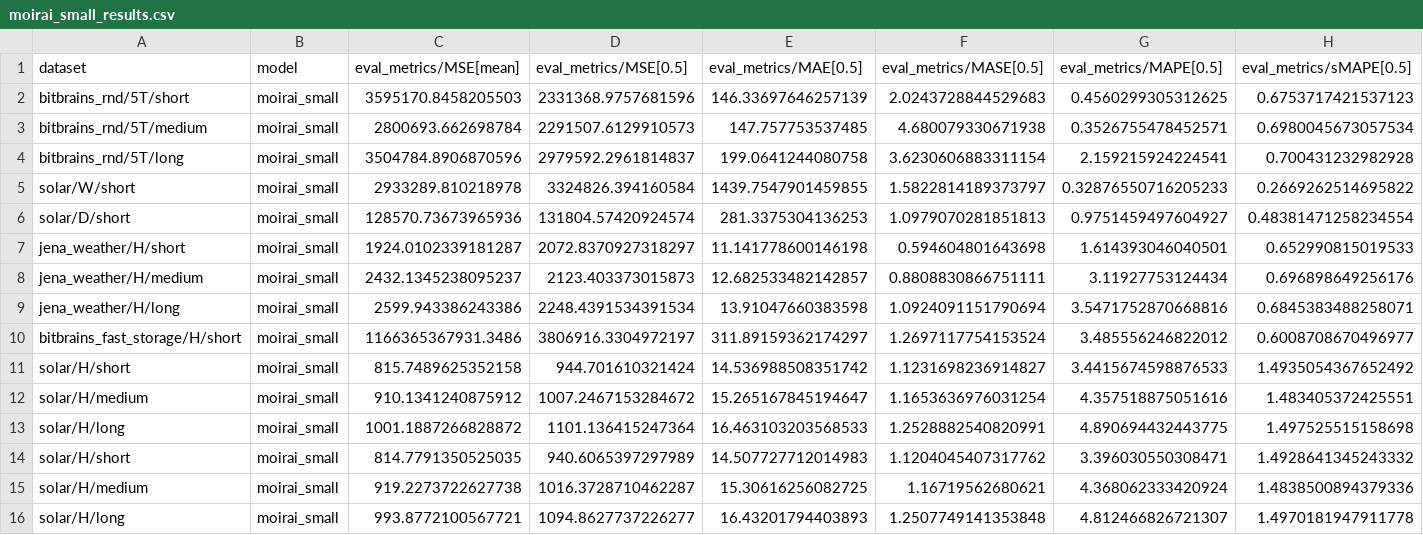
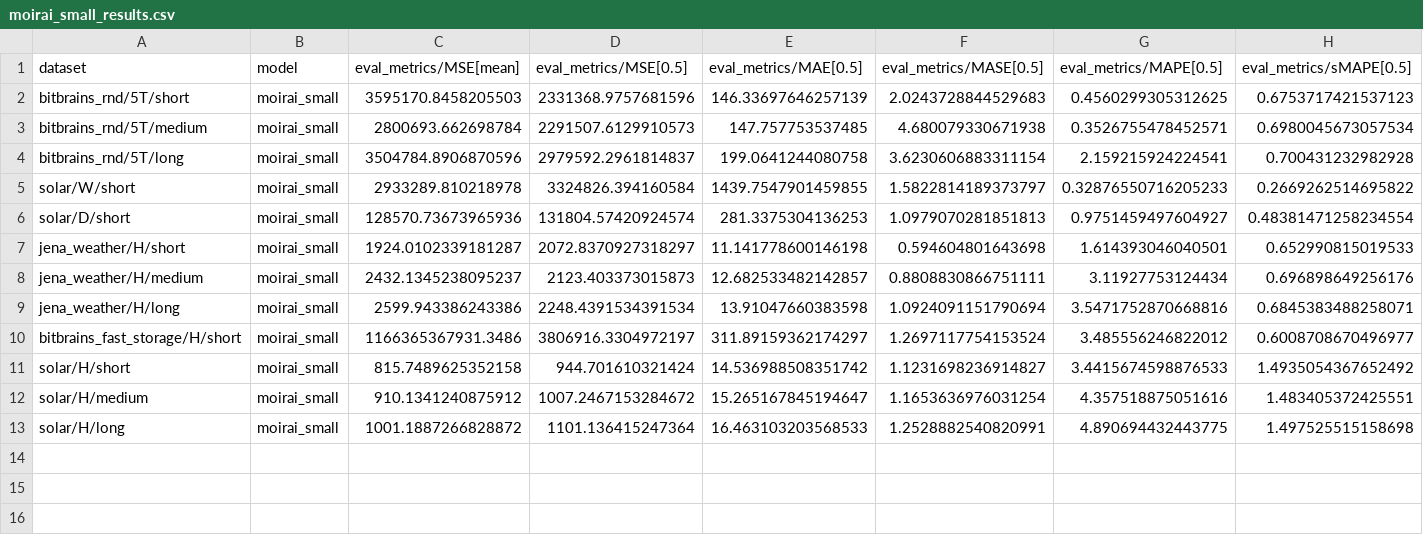
Before and after one commit to GiuliaGhisolfi/TSFM-ZeroShotEval, a CSV file: results/moirai/moirai_small_results.csv, drawn as a sheet; only a part is shown; rows hold the shown columns only; the diff names each change by its address in the sheet, - before the commit and + after, or states it on an @@ line.

Commit message:
partial results

```diff
--- a/results/moirai/moirai_small_results.csv
+++ b/results/moirai/moirai_small_results.csv
-row 14: solar/H/short | moirai_small | 814.7791350525035 | 940.6065397297989 | 14.507727712014983 | 1.1204045407317762 | 3.396030550308471 | 1.4928641345243332
-row 15: solar/H/medium | moirai_small | 919.2273722627738 | 1016.3728710462287 | 15.30616256082725 | 1.16719562680621 | 4.368062333420924 | 1.4838500894379336
-row 16: solar/H/long | moirai_small | 993.8772100567721 | 1094.8627737226277 | 16.43201794403893 | 1.2507749141353848 | 4.812466826721307 | 1.4970181947911778
```
Also changed, not shown: 1 other file.
